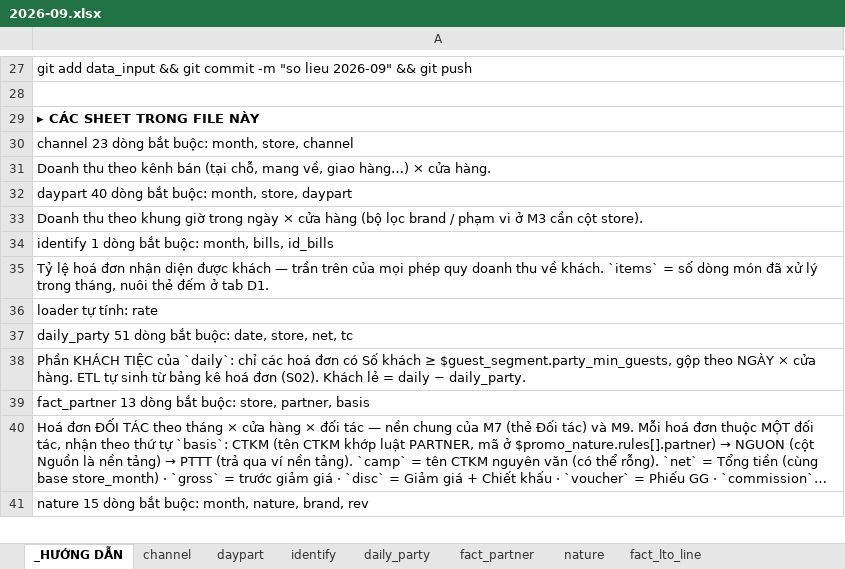
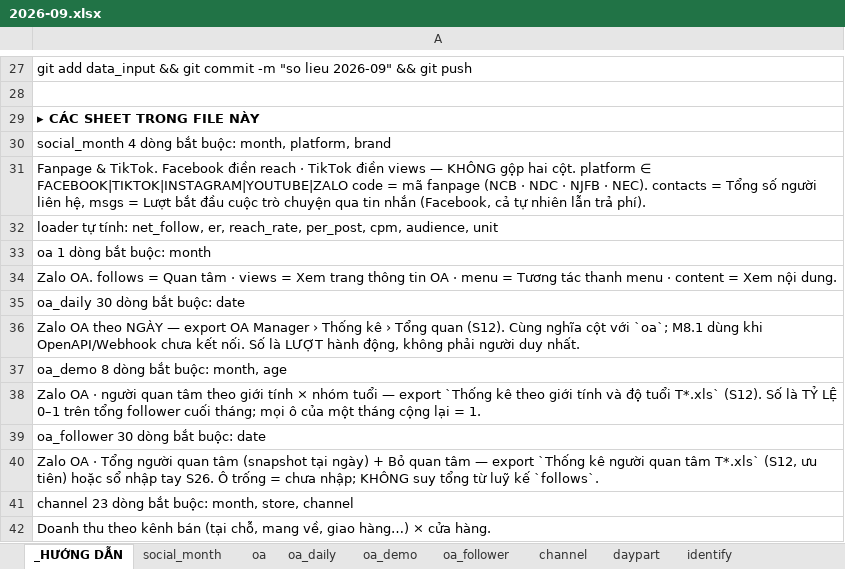
Before and after one commit to atkbluesky/noire-fnb, an Excel workbook: data_input/monthly/2026-09.xlsx, sheet _HƯỚNG DẪN, drawn as a sheet; only a part is shown, gaps mark what is left out; the shorter side is filled out with more unchanged rows; long unchanged cells end in …; values as stored, in another font and other column widths than the file's, no borders; the diff names each change by its address in the sheet, - before the commit and + after, or states it on an @@ line.

```diff
--- a/data_input/monthly/2026-09.xlsx (sheet _HƯỚNG DẪN)
+++ b/data_input/monthly/2026-09.xlsx (sheet _HƯỚNG DẪN)
+sheet tab: social_month
+sheet tab: oa
+sheet tab: oa_daily
+sheet tab: oa_demo
+sheet tab: oa_follower
+row 30: social_month 4 dòng bắt buộc: month, platform, brand
+row 31: Fanpage & TikTok. Facebook điền reach · TikTok điền views — KHÔNG gộp hai cột. platform ∈ FACEBOOK|TIKTOK|INSTAGRAM|YOUTUBE|ZALO code = mã fanpage (NCB · NDC · NJFB · NEC). contacts = Tổng số người liên hệ, msgs = Lượt bắt đầu cuộc trò chuyện qua tin nhắn (Facebook, cả tự nhiên lẫn trả phí).
+row 32: loader tự tính: net_follow, er, reach_rate, per_post, cpm, audience, unit
+row 33: oa 1 dòng bắt buộc: month
+row 34: Zalo OA. follows = Quan tâm · views = Xem trang thông tin OA · menu = Tương tác thanh menu · content = Xem nội dung.
+row 35: oa_daily 30 dòng bắt buộc: date
+row 36: Zalo OA theo NGÀY — export OA Manager › Thống kê › Tổng quan (S12). Cùng nghĩa cột với `oa`; M8.1 dùng khi OpenAPI/Webhook chưa kết nối. Số là LƯỢT hành động, không phải người duy nhất.
+row 37: oa_demo 8 dòng bắt buộc: month, age
+row 38: Zalo OA · người quan tâm theo giới tính × nhóm tuổi — export `Thống kê theo giới tính và độ tuổi T*.xls` (S12). Số là TỶ LỆ 0–1 trên tổng follower cuối tháng; mọi ô của một tháng cộng lại = 1.
+row 39: oa_follower 30 dòng bắt buộc: date
+row 40: Zalo OA · Tổng người quan tâm (snapshot tại ngày) + Bỏ quan tâm — export `Thống kê người quan tâm T*.xls` (S12, ưu tiên) hoặc sổ nhập tay S26. Ô trống = chưa nhập; KHÔNG suy tổng từ luỹ kế `follows`.
```
Also changed, not shown: sheet cogs_cov, sheet voucher_month, sheet voucher_join, data_input/monthly/2026-07.xlsx, data_input/monthly/2026-08.xlsx, 5 other files.
